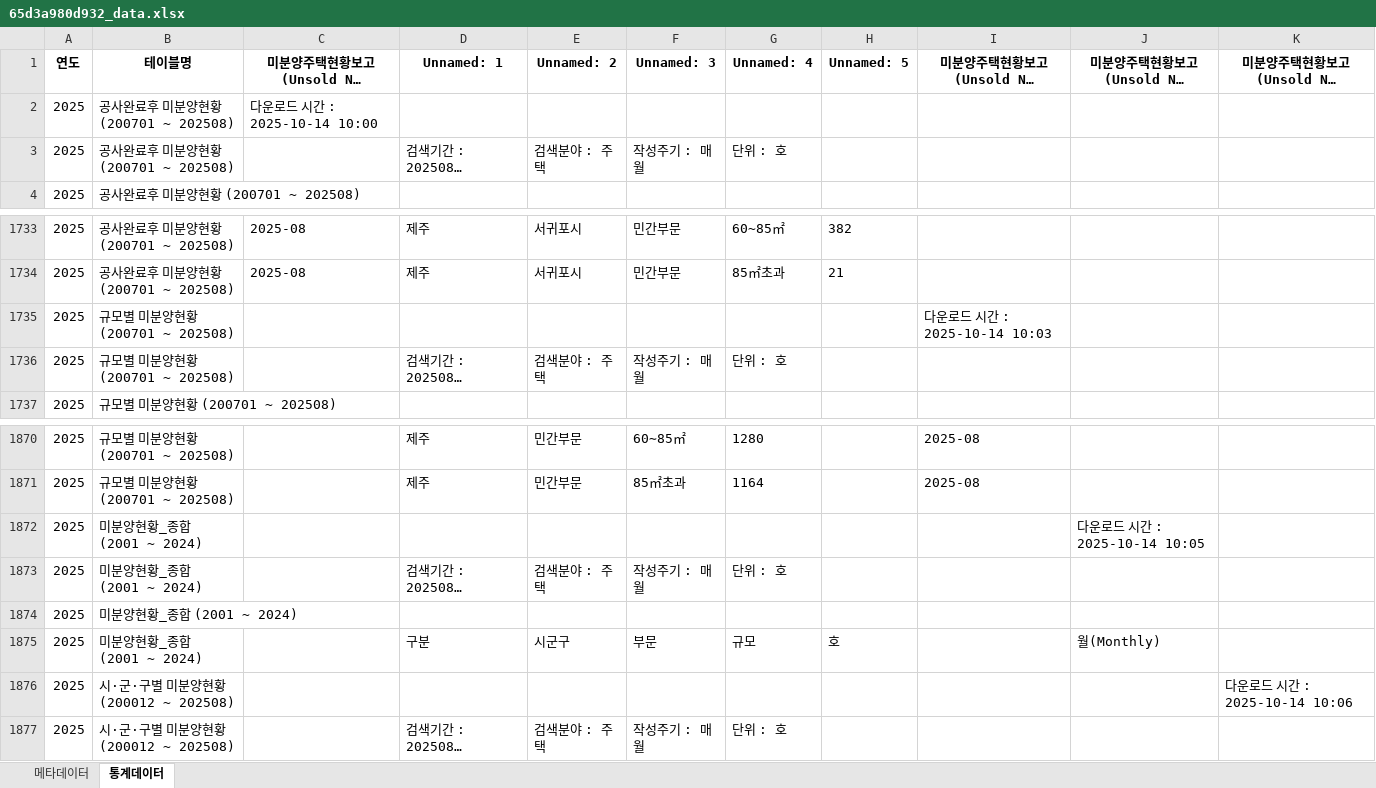
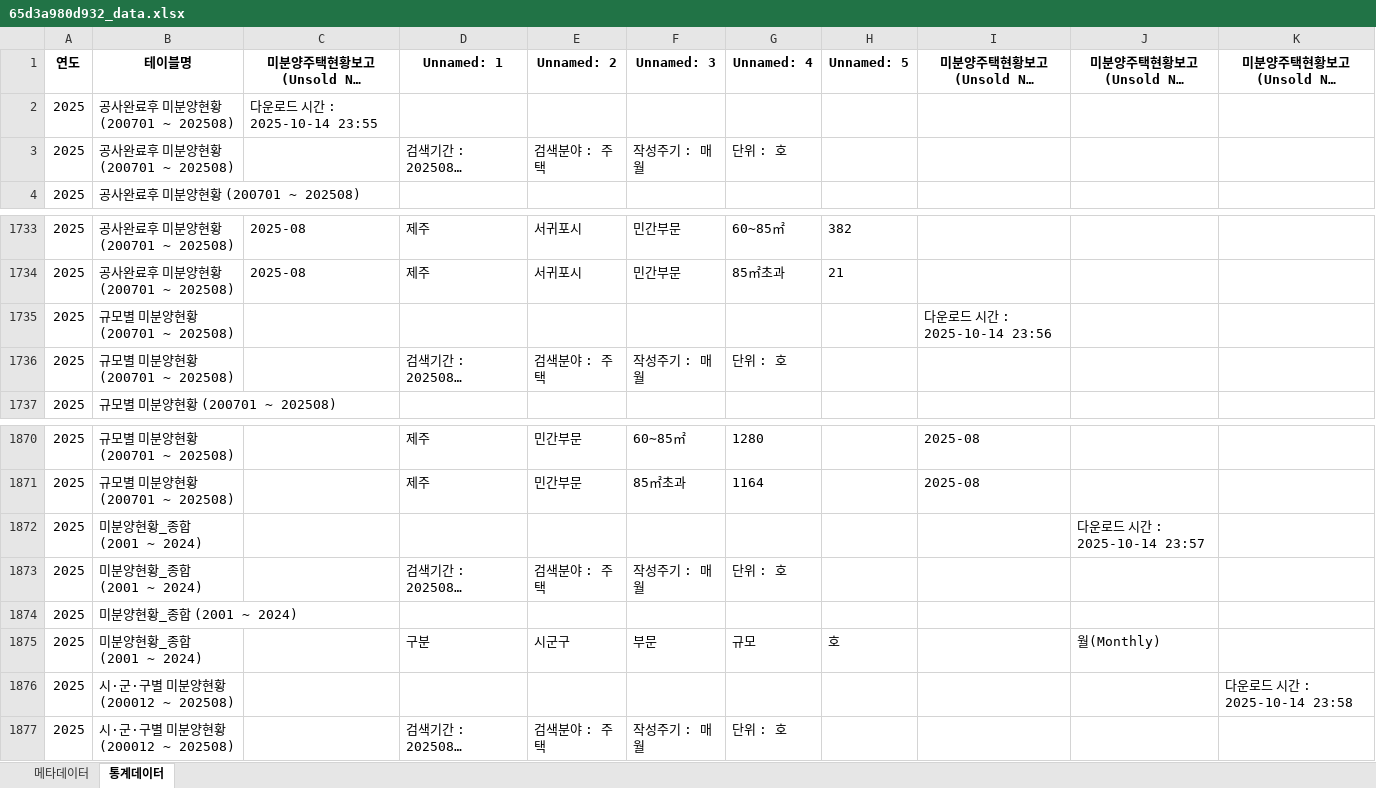
Before and after one commit to joy970214/statsStory, an Excel workbook: backend/data/excel/65d3a980d932_data.xlsx, sheet 통계데이터, drawn as a sheet; only a part is shown, gaps mark what is left out; long unchanged cells end in …; values as stored, in another font and other column widths than the file's, no borders; the diff names each change by its address in the sheet, - before the commit and + after, or states it on an @@ line.

```diff
--- a/backend/data/excel/65d3a980d932_data.xlsx (sheet 통계데이터)
+++ b/backend/data/excel/65d3a980d932_data.xlsx (sheet 통계데이터)
-C2: 다운로드 시간 : 2025-10-14 10:00
+C2: 다운로드 시간 : 2025-10-14 23:55
-I1735: 다운로드 시간 : 2025-10-14 10:03
+I1735: 다운로드 시간 : 2025-10-14 23:56
-J1872: 다운로드 시간 : 2025-10-14 10:05
+J1872: 다운로드 시간 : 2025-10-14 23:57
-K1876: 다운로드 시간 : 2025-10-14 10:06
+K1876: 다운로드 시간 : 2025-10-14 23:58
```
Also changed, not shown: sheet 메타데이터, backend/downloads/미분양주택현황보고_공사완료후 미분양현황 (200701 ~ 202508).xlsx, backend/downloads/미분양주택현황보고_규모별 미분양현황 (200701 ~ 202508).xlsx, 13 other files.
